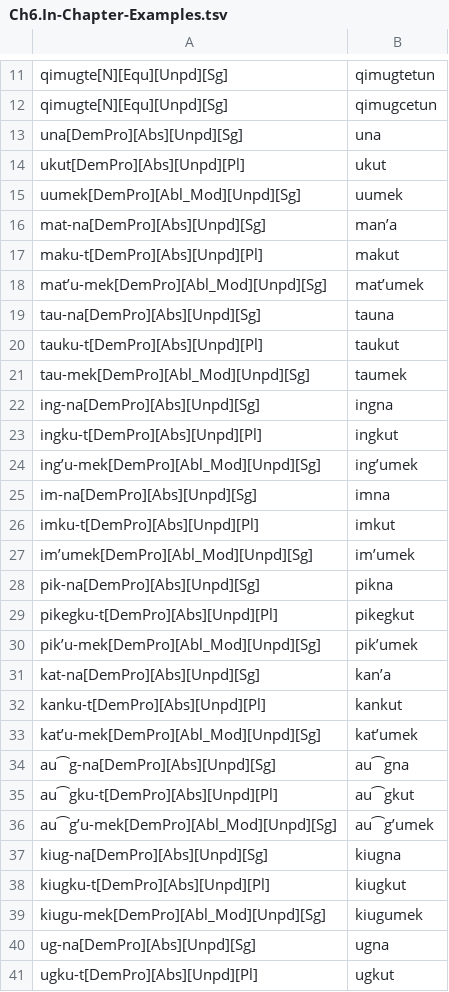
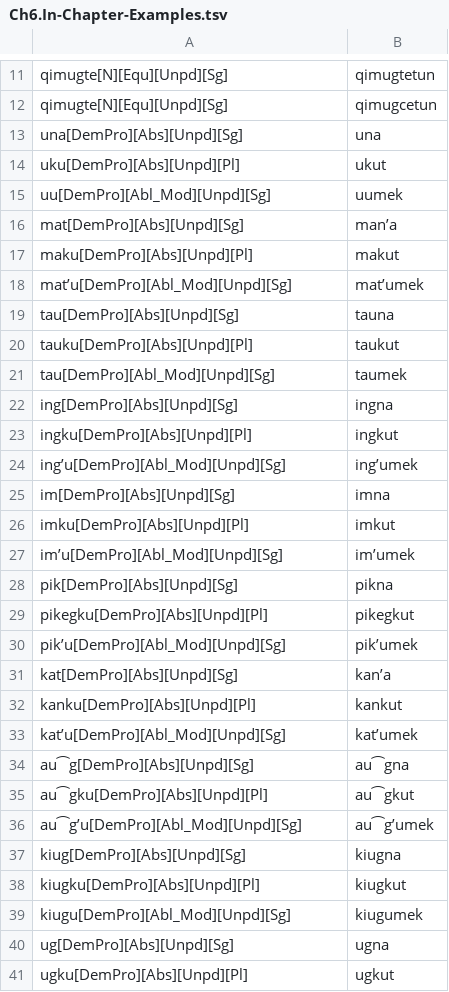
Before and after one commit to giellalt/lang-esu, a TSV file: esu.pairs.gold/Ch6.In-Chapter-Examples.tsv, drawn as a sheet; only a part is shown, gaps mark what is left out; the diff covers the shown part only.

```diff
--- a/esu.pairs.gold/Ch6.In-Chapter-Examples.tsv
+++ b/esu.pairs.gold/Ch6.In-Chapter-Examples.tsv
@@ -13,29 +13,29 @@ qimugte[N][Equ][Unpd][Sg]	qimugcetun
 una[DemPro][Abs][Unpd][Sg]	una
-ukut[DemPro][Abs][Unpd][Pl]	ukut
-uumek[DemPro][Abl_Mod][Unpd][Sg]	uumek
-mat-na[DemPro][Abs][Unpd][Sg]	manʼa
-maku-t[DemPro][Abs][Unpd][Pl]	makut
-matʼu-mek[DemPro][Abl_Mod][Unpd][Sg]	matʼumek
-tau-na[DemPro][Abs][Unpd][Sg]	tauna
-tauku-t[DemPro][Abs][Unpd][Pl]	taukut
-tau-mek[DemPro][Abl_Mod][Unpd][Sg]	taumek
-ing-na[DemPro][Abs][Unpd][Sg]	ingna
-ingku-t[DemPro][Abs][Unpd][Pl]	ingkut
-ingʼu-mek[DemPro][Abl_Mod][Unpd][Sg]	ingʼumek
-im-na[DemPro][Abs][Unpd][Sg]	imna
-imku-t[DemPro][Abs][Unpd][Pl]	imkut
-imʼumek[DemPro][Abl_Mod][Unpd][Sg]	imʼumek
-pik-na[DemPro][Abs][Unpd][Sg]	pikna
-pikegku-t[DemPro][Abs][Unpd][Pl]	pikegkut
-pikʼu-mek[DemPro][Abl_Mod][Unpd][Sg]	pikʼumek
-kat-na[DemPro][Abs][Unpd][Sg]	kanʼa
-kanku-t[DemPro][Abs][Unpd][Pl]	kankut
-katʼu-mek[DemPro][Abl_Mod][Unpd][Sg]	katʼumek
-au⁀g-na[DemPro][Abs][Unpd][Sg]	au⁀gna
-au⁀gku-t[DemPro][Abs][Unpd][Pl]	au⁀gkut
-au⁀gʼu-mek[DemPro][Abl_Mod][Unpd][Sg]	au⁀gʼumek
-kiug-na[DemPro][Abs][Unpd][Sg]	kiugna
-kiugku-t[DemPro][Abs][Unpd][Pl]	kiugkut
-kiugu-mek[DemPro][Abl_Mod][Unpd][Sg]	kiugumek
-ug-na[DemPro][Abs][Unpd][Sg]	ugna
-ugku-t[DemPro][Abs][Unpd][Pl]	ugkut
+uku[DemPro][Abs][Unpd][Pl]	ukut
+uu[DemPro][Abl_Mod][Unpd][Sg]	uumek
+mat[DemPro][Abs][Unpd][Sg]	manʼa
+maku[DemPro][Abs][Unpd][Pl]	makut
+matʼu[DemPro][Abl_Mod][Unpd][Sg]	matʼumek
+tau[DemPro][Abs][Unpd][Sg]	tauna
+tauku[DemPro][Abs][Unpd][Pl]	taukut
+tau[DemPro][Abl_Mod][Unpd][Sg]	taumek
+ing[DemPro][Abs][Unpd][Sg]	ingna
+ingku[DemPro][Abs][Unpd][Pl]	ingkut
+ingʼu[DemPro][Abl_Mod][Unpd][Sg]	ingʼumek
+im[DemPro][Abs][Unpd][Sg]	imna
+imku[DemPro][Abs][Unpd][Pl]	imkut
+imʼu[DemPro][Abl_Mod][Unpd][Sg]	imʼumek
+pik[DemPro][Abs][Unpd][Sg]	pikna
+pikegku[DemPro][Abs][Unpd][Pl]	pikegkut
+pikʼu[DemPro][Abl_Mod][Unpd][Sg]	pikʼumek
+kat[DemPro][Abs][Unpd][Sg]	kanʼa
+kanku[DemPro][Abs][Unpd][Pl]	kankut
+katʼu[DemPro][Abl_Mod][Unpd][Sg]	katʼumek
+au⁀g[DemPro][Abs][Unpd][Sg]	au⁀gna
+au⁀gku[DemPro][Abs][Unpd][Pl]	au⁀gkut
+au⁀gʼu[DemPro][Abl_Mod][Unpd][Sg]	au⁀gʼumek
+kiug[DemPro][Abs][Unpd][Sg]	kiugna
+kiugku[DemPro][Abs][Unpd][Pl]	kiugkut
+kiugu[DemPro][Abl_Mod][Unpd][Sg]	kiugumek
+ug[DemPro][Abs][Unpd][Sg]	ugna
+ugku[DemPro][Abs][Unpd][Pl]	ugkut
```
Also changed, not shown: 47 edited cells elsewhere in this file, 1 other file.
